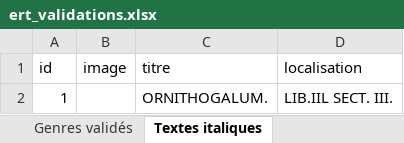
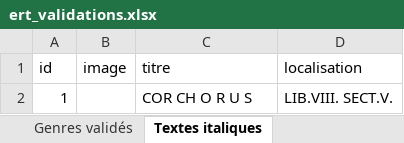
Before and after one commit to clementvenot/bauhin-pinax-data-extraction, an Excel workbook: ert_validations.xlsx, sheet Textes italiques, drawn as a sheet; values as stored, in another font and other column widths than the file's, no borders; charts and pictures not drawn; the diff names each change by its address in the sheet, - before the commit and + after, or states it on an @@ line.

```diff
--- a/ert_validations.xlsx (sheet Textes italiques)
+++ b/ert_validations.xlsx (sheet Textes italiques)
-C2 (titre): ORNITHOGALUM.
+C2 (titre): COR CH O R U S
-D2 (localisation): LIB.IIL SECT. III.
+D2 (localisation): LIB.VIII. SECT.V.
```
Also changed, not shown: sheet Genres validés, charts or pictures, 3 other files.
